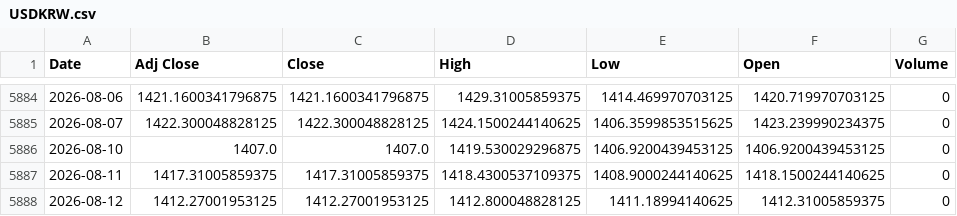
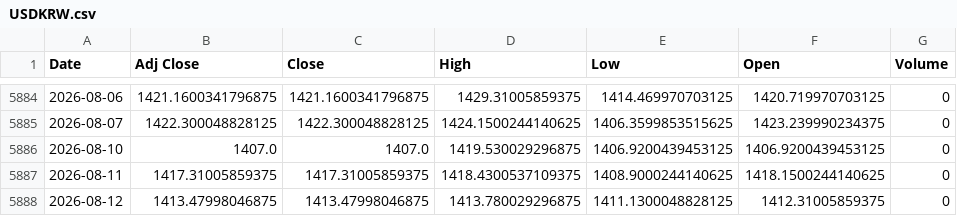
Before and after one commit to khemosu99-bit/overnight-kr, a CSV file: data/raw/USDKRW.csv, drawn as a sheet; only a part is shown, gaps mark what is left out.

```diff
--- a/data/raw/USDKRW.csv
+++ b/data/raw/USDKRW.csv
@@ -5887,2 +5887,2 @@ Date,Adj Close,Close,High,Low,Open,Volume
 2026-08-11,1417.31005859375,1417.31005859375,1418.4300537109375,1408.9000244140625,1418.1500244140625,0
-2026-08-12,1412.27001953125,1412.27001953125,1412.800048828125,1411.18994140625,1412.31005859375,0
+2026-08-12,1413.47998046875,1413.47998046875,1413.780029296875,1411.1300048828125,1412.31005859375,0
```
Also changed, not shown: data/raw/EWY.csv, 29 other files.
